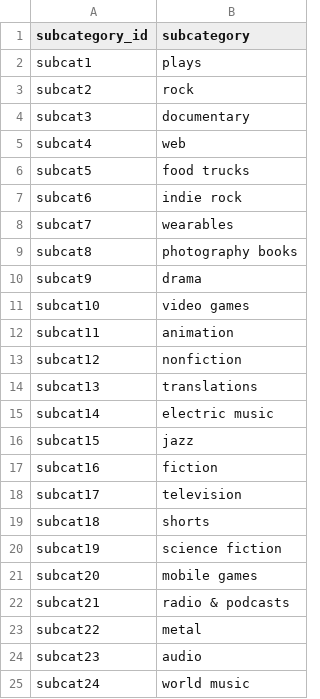
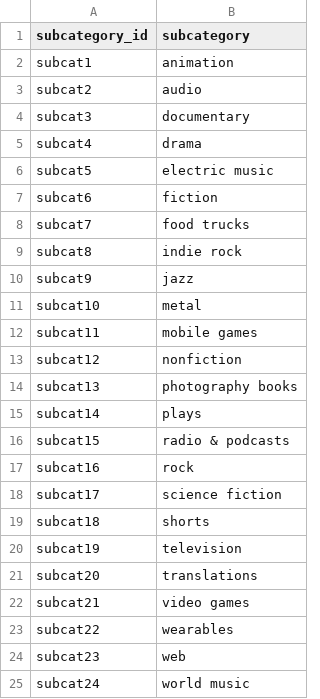
Before and after one commit to patches-aberry/Crowdfunding_ETL, a CSV file: Resources/subcategory.csv, drawn as a sheet.

Commit message:
sorted lists.

```diff
--- a/Resources/subcategory.csv
+++ b/Resources/subcategory.csv
@@ -1,25 +1,25 @@
 subcategory_id,subcategory
-subcat1,plays
-subcat2,rock
+subcat1,animation
+subcat2,audio
 subcat3,documentary
-subcat4,web
-subcat5,food trucks
-subcat6,indie rock
-subcat7,wearables
-subcat8,photography books
-subcat9,drama
-subcat10,video games
-subcat11,animation
+subcat4,drama
+subcat5,electric music
+subcat6,fiction
+subcat7,food trucks
+subcat8,indie rock
+subcat9,jazz
+subcat10,metal
+subcat11,mobile games
 subcat12,nonfiction
-subcat13,translations
-subcat14,electric music
-subcat15,jazz
-subcat16,fiction
-subcat17,television
+subcat13,photography books
+subcat14,plays
+subcat15,radio & podcasts
+subcat16,rock
+subcat17,science fiction
 subcat18,shorts
-subcat19,science fiction
-subcat20,mobile games
-subcat21,radio & podcasts
-subcat22,metal
-subcat23,audio
+subcat19,television
+subcat20,translations
+subcat21,video games
+subcat22,wearables
+subcat23,web
 subcat24,world music
```
Also changed, not shown: 2 other files.
